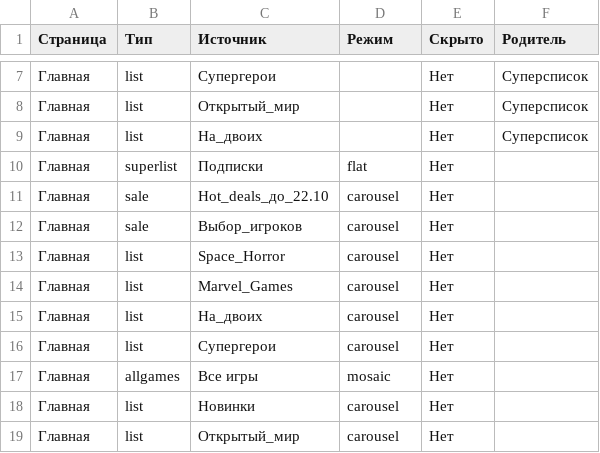
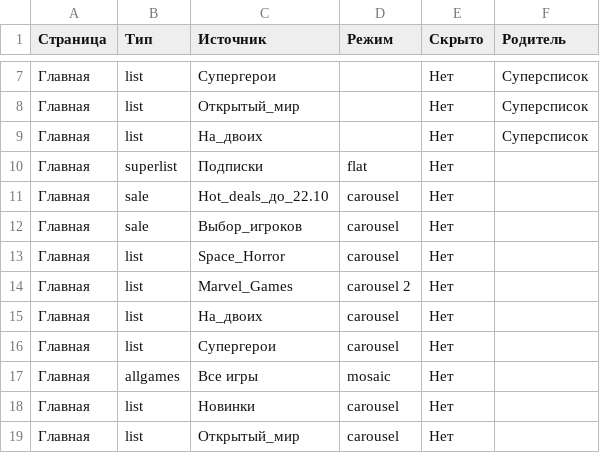
Before and after one commit to MaxiKoval/a11store, a CSV file: data_psstore/data_structure/structure_2026-10-09_19-51-46.csv, drawn as a sheet; only a part is shown, gaps mark what is left out.

Commit message:
Update structure_2026-10-09_19-51-46.csv

```diff
--- a/data_psstore/data_structure/structure_2026-10-09_19-51-46.csv
+++ b/data_psstore/data_structure/structure_2026-10-09_19-51-46.csv
@@ -13,3 +13,3 @@
 "Главная","list","Space_Horror","carousel","Нет",""
-"Главная","list","Marvel_Games","carousel","Нет",""
+"Главная","list","Marvel_Games","carousel 2","Нет",""
 "Главная","list","На_двоих","carousel","Нет",""
```
